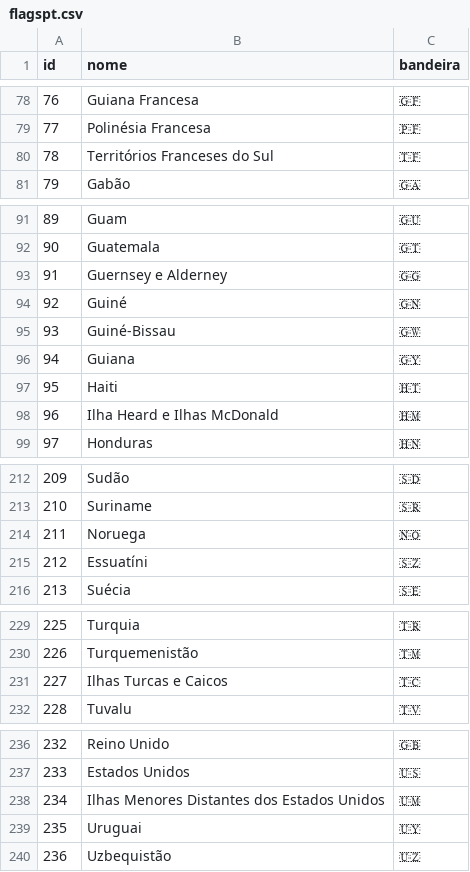
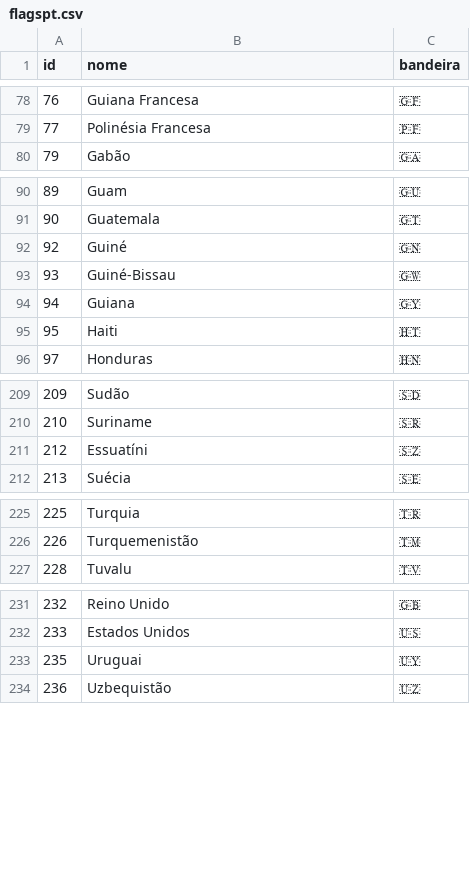
Before and after one commit to screm1n/bootcamp, a CSV file: exercises/Backend/8.2 Postgres Read PT-BR/flagspt.csv, drawn as a sheet; only a part is shown, gaps mark what is left out; the diff names each change by its address in the sheet, - before the commit and + after, or states it on an @@ line.

Commit message:
removing some flags

```diff
--- a/exercises/Backend/8.2 Postgres Read PT-BR/flagspt.csv
+++ b/exercises/Backend/8.2 Postgres Read PT-BR/flagspt.csv
-row 80: 78 | Territórios Franceses do Sul | 🇹🇫
-row 93: 91 | Guernsey e Alderney | 🇬🇬
-row 98: 96 | Ilha Heard e Ilhas McDonald | 🇭🇲
-row 214: 211 | Noruega | 🇳🇴
-row 231: 227 | Ilhas Turcas e Caicos | 🇹🇨
-row 238: 234 | Ilhas Menores Distantes dos Estados Unidos | 🇺🇲
```
